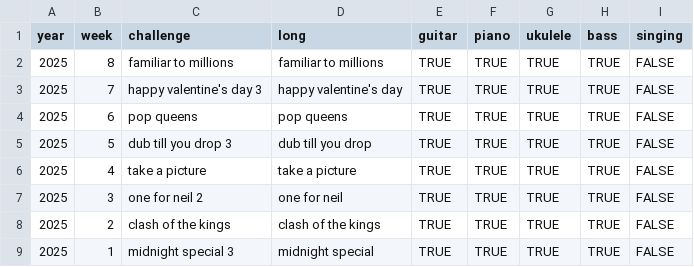
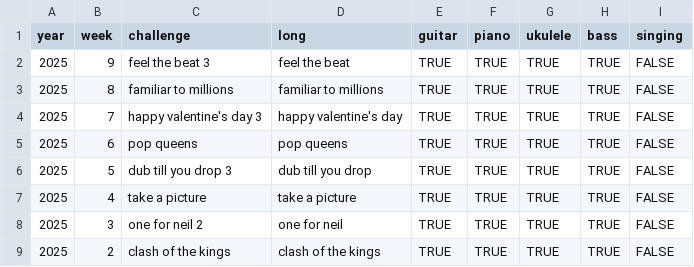
Before and after one commit to zeljkofilipin/yousician, a CSV file: challenges.csv, drawn as a sheet; only a part is shown; the shorter side is filled out with more unchanged rows; the diff names each change by its address in the sheet, - before the commit and + after, or states it on an @@ line.

```diff
--- a/challenges.csv
+++ b/challenges.csv
+row 2: 2025 | 9 | feel the beat 3 | feel the beat | TRUE | TRUE | TRUE | TRUE | FALSE
```
Also changed, not shown: yousician.csv, 1 other file.
